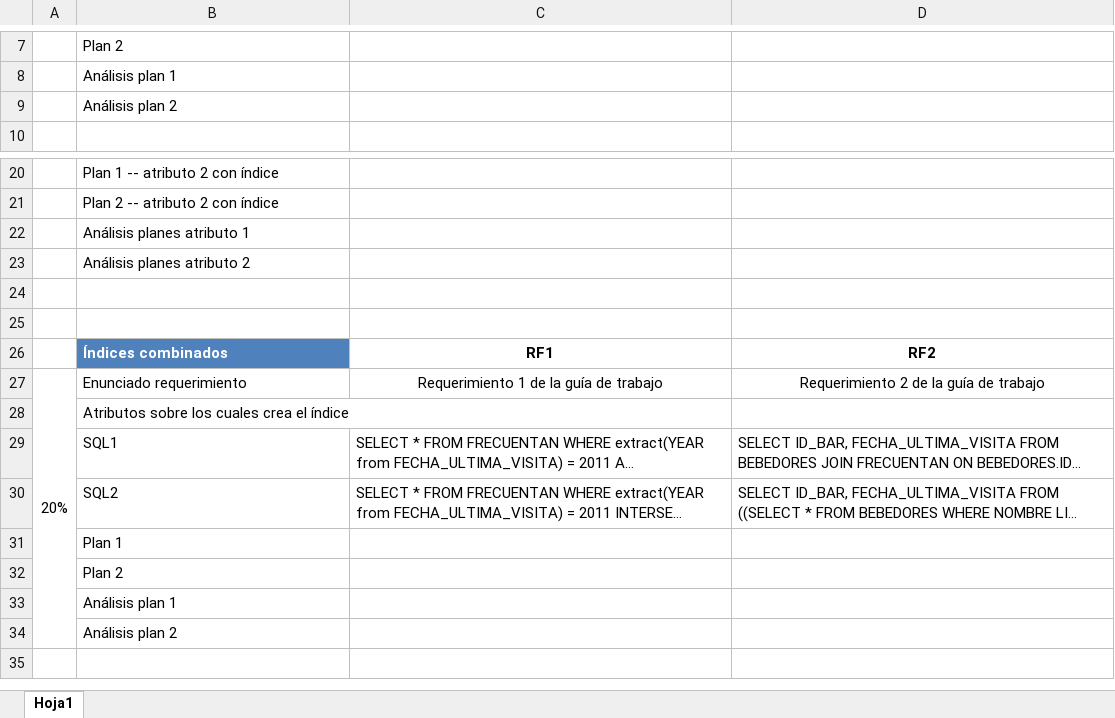
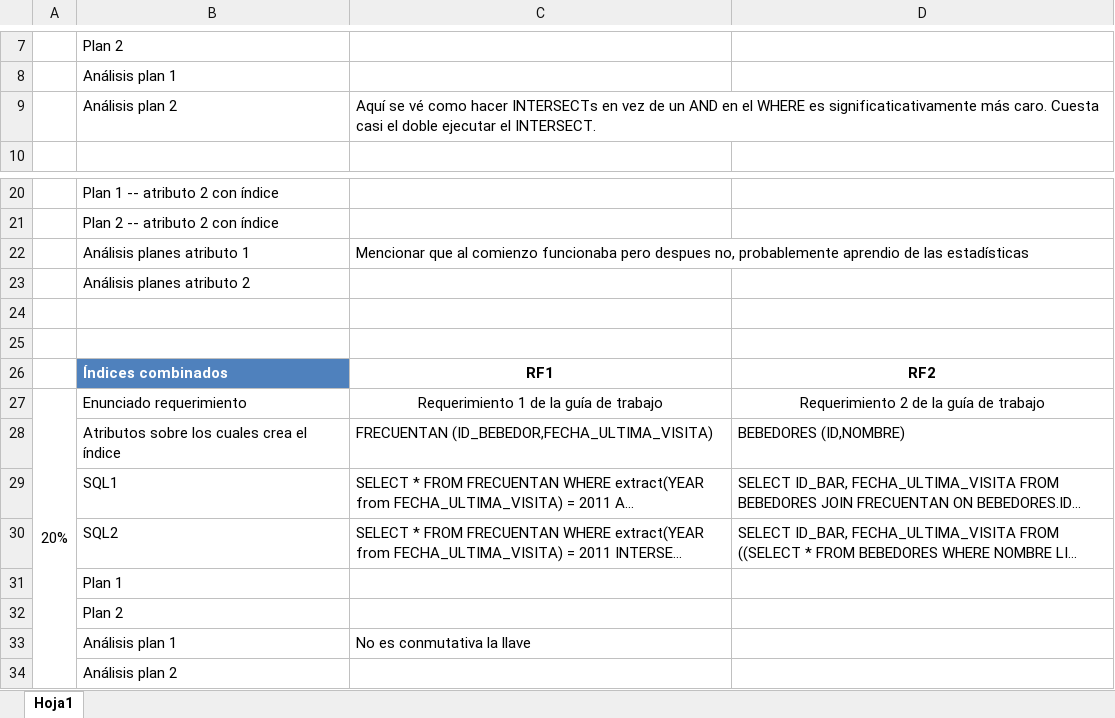
Before and after one commit to mneira10/Sistrans, an Excel workbook: Laboratorio 2 - Estructura informe.xlsx, sheet Hoja1, drawn as a sheet; only a part is shown, gaps mark what is left out; long unchanged cells end in …; values as stored, in another font and other column widths than the file's, no borders; charts and pictures not drawn; removed rows and columns are numbered as before the commit, all else as after; the diff names each change by its address in the sheet, - before the commit and + after, or states it on an @@ line.

Commit message:
Add files via upload
Fotos terminadas, solo falta hacer el analisis

```diff
--- a/Laboratorio 2 - Estructura informe.xlsx (sheet Hoja1)
+++ b/Laboratorio 2 - Estructura informe.xlsx (sheet Hoja1)
-C9: (empty)
+C9: Aquí se vé como hacer INTERSECTs en vez de un AND en el WHERE es significaticativamente más caro. Cuesta casi el doble ejecutar el INTERSECT.
-C22: (empty)
+C22: Mencionar que al comienzo funcionaba pero despues no, probablemente aprendio de las estadísticas
-row 28:  | Atributos sobre los cuales crea el índice
+row 28:  | Atributos sobre los cuales crea el índice | FRECUENTAN (ID_BEBEDOR,FECHA_ULTIMA_VISITA) | BEBEDORES (ID,NOMBRE)
-C33: (empty)
+C33: No es conmutativa la llave
```
Also changed, not shown: charts or pictures.
